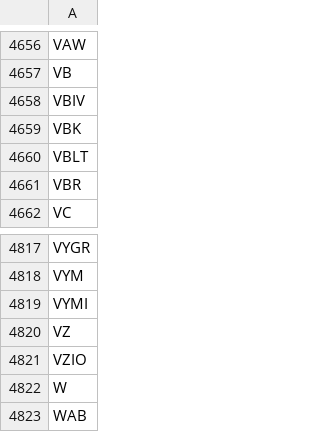
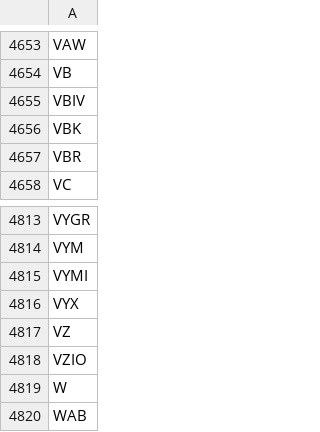
Before and after one commit to melder/symbols_options_csvs, a CSV file: options.csv, drawn as a sheet; only a part is shown, gaps mark what is left out; the diff covers the shown part only.

```diff
--- a/options.csv
+++ b/options.csv
@@ -4659,3 +4656,2 @@ VBIV
 VBK
-VBLT
 VBR
@@ -4819,2 +4815,3 @@ VYM
 VYMI
+VYX
 VZ
```
Also changed, not shown: 1 added row and 4 removed rows elsewhere in this file, monthlies.csv.
